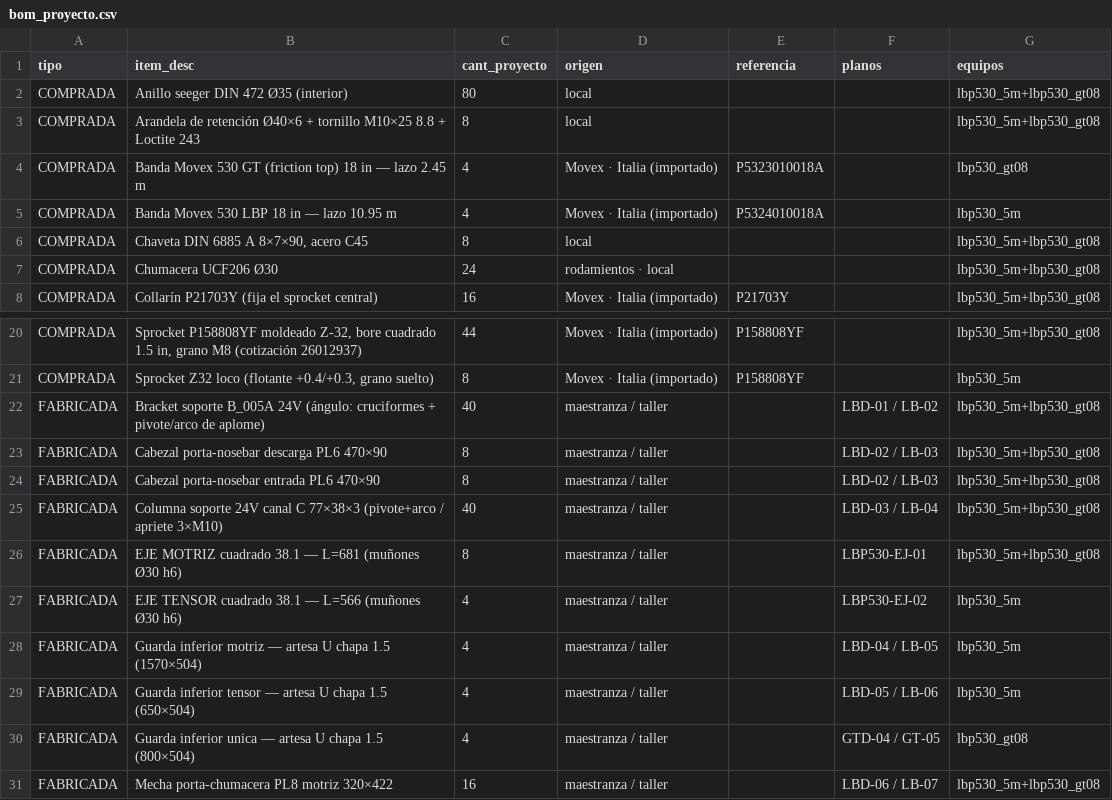
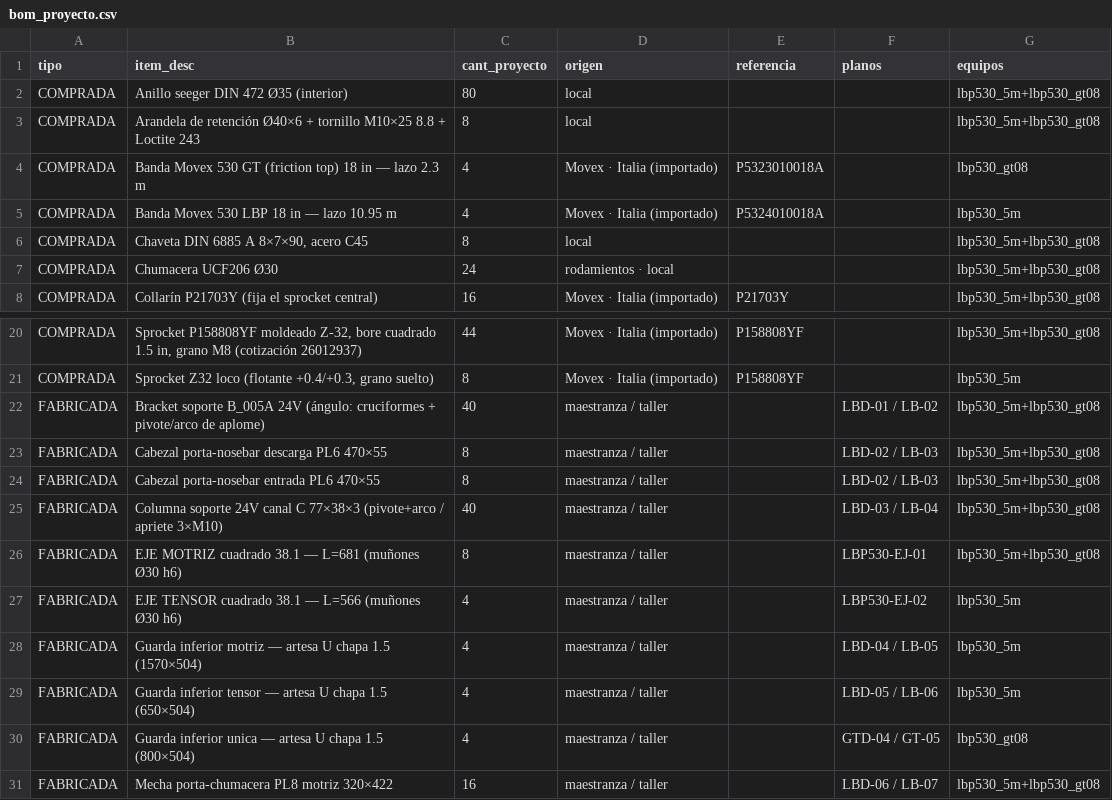
Before and after one commit to contrerassma-eng/3d-generator, a CSV file: cad/ensambles/planos_lbp530/bom_proyecto.csv, drawn as a sheet; only a part is shown, gaps mark what is left out.

```diff
--- a/cad/ensambles/planos_lbp530/bom_proyecto.csv
+++ b/cad/ensambles/planos_lbp530/bom_proyecto.csv
@@ -3,3 +3,3 @@ COMPRADA,Anillo seeger DIN 472 Ø35 (interior),80,local,,,lbp530_5m+lbp530_gt08
 COMPRADA,Arandela de retención Ø40×6 + tornillo M10×25 8.8 + Loctite 243,8,local,,,lbp530_5m+lbp530_gt08
-COMPRADA,Banda Movex 530 GT (friction top) 18 in — lazo 2.45 m,4,Movex · Italia (importado),P5323010018A,,lbp530_gt08
+COMPRADA,Banda Movex 530 GT (friction top) 18 in — lazo 2.3 m,4,Movex · Italia (importado),P5323010018A,,lbp530_gt08
 COMPRADA,Banda Movex 530 LBP 18 in — lazo 10.95 m,4,Movex · Italia (importado),P5324010018A,,lbp530_5m
@@ -22,4 +22,4 @@ COMPRADA,"Sprocket Z32 loco (flotante +0.4/+0.3, grano suelto)",8,Movex · Itali
 FABRICADA,Bracket soporte B_005A 24V (ángulo: cruciformes + pivote/arco de aplome),40,maestranza / taller,,LBD-01 / LB-02,lbp530_5m+lbp530_gt08
-FABRICADA,Cabezal porta-nosebar descarga PL6 470×90,8,maestranza / taller,,LBD-02 / LB-03,lbp530_5m+lbp530_gt08
-FABRICADA,Cabezal porta-nosebar entrada PL6 470×90,8,maestranza / taller,,LBD-02 / LB-03,lbp530_5m+lbp530_gt08
+FABRICADA,Cabezal porta-nosebar descarga PL6 470×55,8,maestranza / taller,,LBD-02 / LB-03,lbp530_5m+lbp530_gt08
+FABRICADA,Cabezal porta-nosebar entrada PL6 470×55,8,maestranza / taller,,LBD-02 / LB-03,lbp530_5m+lbp530_gt08
 FABRICADA,Columna soporte 24V canal C 77×38×3 (pivote+arco / apriete 3×M10),40,maestranza / taller,,LBD-03 / LB-04,lbp530_5m+lbp530_gt08
```
Also changed, not shown: cad/ensambles/planos_lbp530/bom_lbp530_5m.csv, cad/ensambles/planos_lbp530/bom_lbp530_gt08.csv, 26 other files.
